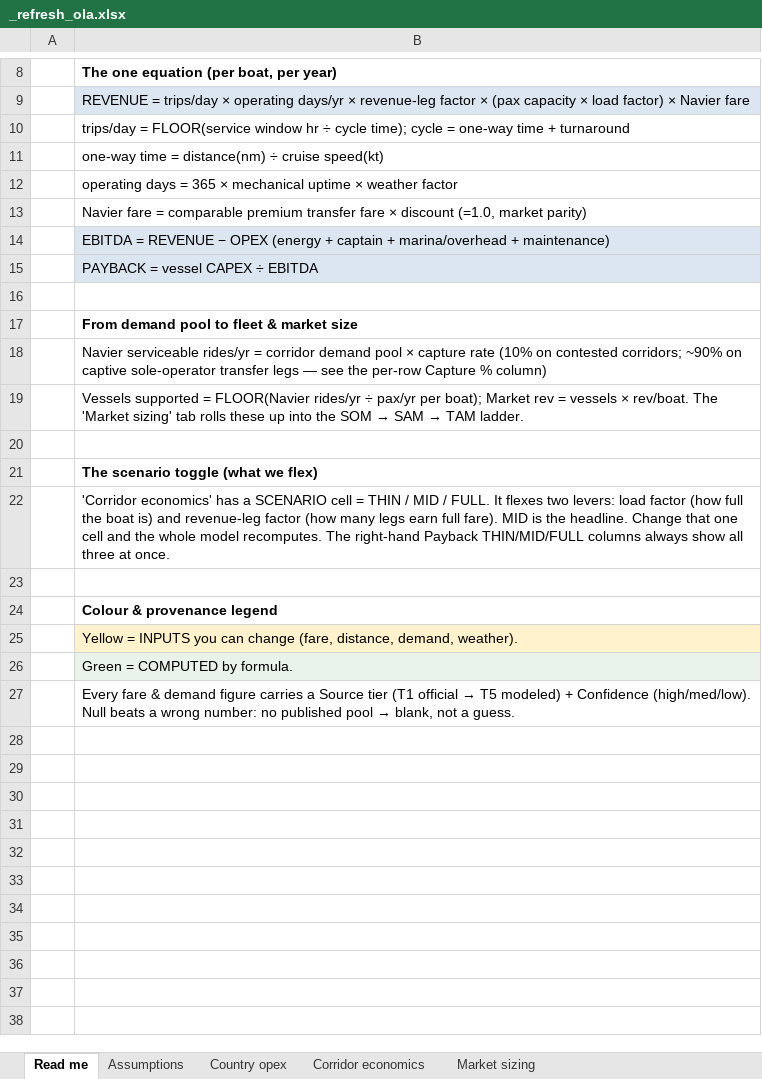
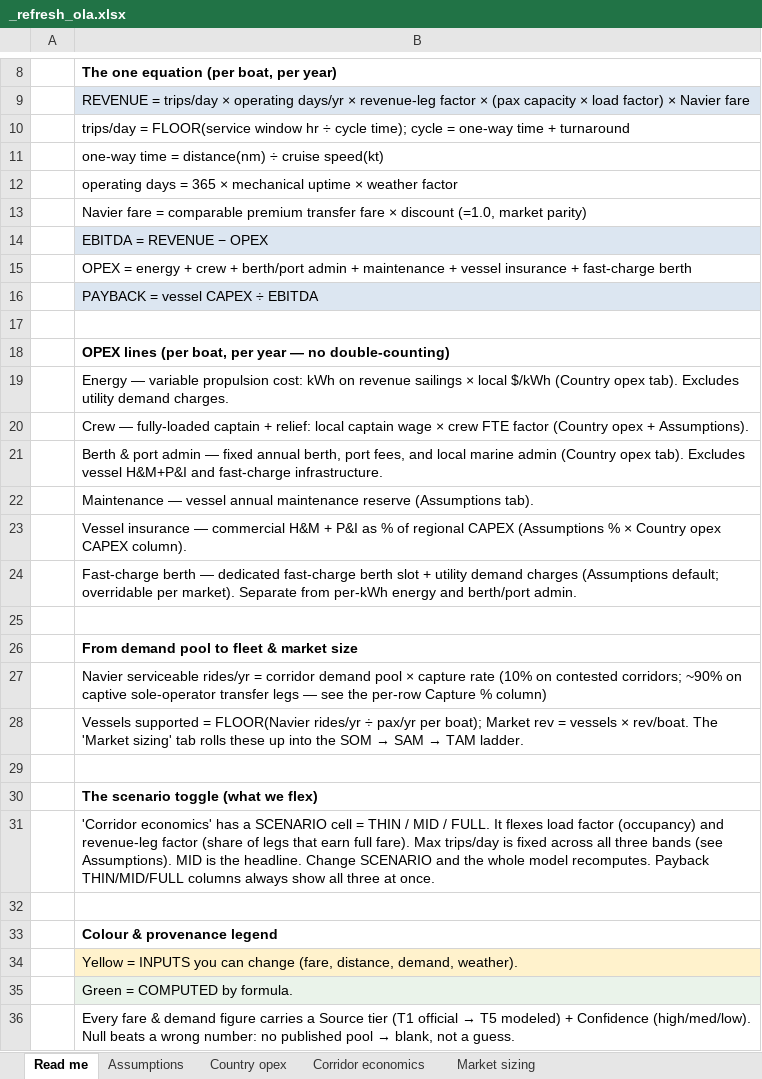
Before and after one commit to jaideepdhanoa/navier-atlas, an Excel workbook: finance/_refresh_ola.xlsx, sheet Read me, drawn as a sheet; only a part is shown, gaps mark what is left out; values as stored, in another font and other column widths than the file's, no borders; addresses are those after the commit; the diff names each change by its address in the sheet, - before the commit and + after, or states it on an @@ line.

Commit message:
Clarify OPEX language in transparent sheets (no value changes)
Expand Read me OPEX glossary; rename marina/insurance/charge columns and
Assumptions labels to distinguish energy, berth admin, vessel insurance, and
fast-charge berth. Update country-reference schema docs and provenance notes.

```diff
--- a/finance/_refresh_ola.xlsx (sheet Read me)
+++ b/finance/_refresh_ola.xlsx (sheet Read me)
-B14: …− OPEX (energy + captain + marina/overhead + maintenance)
+B14: …− OPEX
+row 15:  | OPEX = energy + crew + berth/port admin + maintenance + vessel insurance + fast-charge berth
+row 17: (empty)
+row 18:  | OPEX lines (per boat, per year — no double-counting)
+row 19:  | Energy — variable propulsion cost: kWh on revenue sailings × local $/kWh (Country opex tab). Excludes utility demand charges.
+row 20:  | Crew — fully-loaded captain + relief: local captain wage × crew FTE factor (Country opex + Assumptions).
+row 21:  | Berth & port admin — fixed annual berth, port fees, and local marine admin (Country opex tab). Excludes vessel H&M+P&I and fast-charge infrastructure.
+row 22:  | Maintenance — vessel annual maintenance reserve (Assumptions tab).
+row 23:  | Vessel insurance — commercial H&M + P&I as % of regional CAPEX (Assumptions % × Country opex CAPEX column).
+row 24:  | Fast-charge berth — dedicated fast-charge berth slot + utility demand charges (Assumptions default; overridable per market). Separate from per-kWh energy and berth/port admin.
-B31: …It flexes two levers: load factor (how full the boat is) and revenue-leg factor (how many legs earn full fare). MID is the headline. Change that one cell and the whole model recomputes. The right-hand Payback THIN/MID/FULL…
+B31: …It flexes load factor (occupancy) and revenue-leg factor (share of legs that earn full fare). Max trips/day is fixed across all three bands (see Assumptions). MID is the headline. Change SCENARIO and the whole model recomputes. Payback THIN/MID/FULL…
```
Also changed, not shown: sheet Assumptions, sheet Country opex, sheet Corridor economics, finance/_refresh_adani-ports.xlsx, finance/_refresh_bolt.xlsx, 23 other files.
